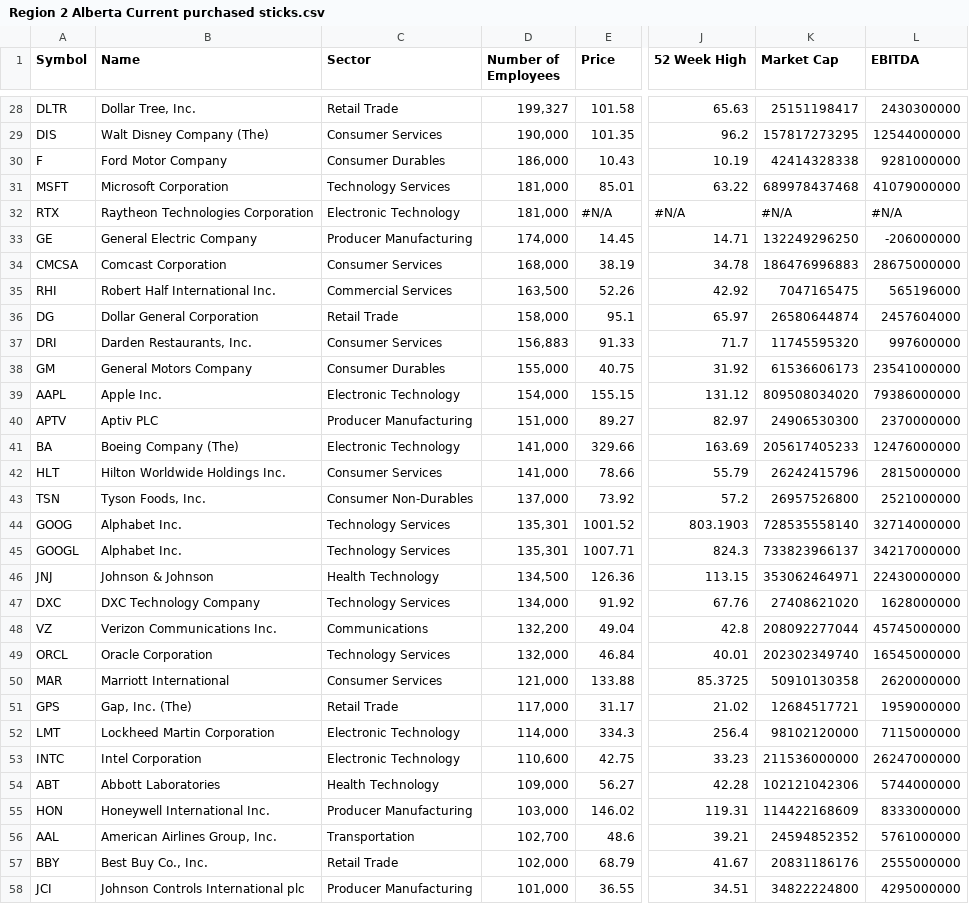
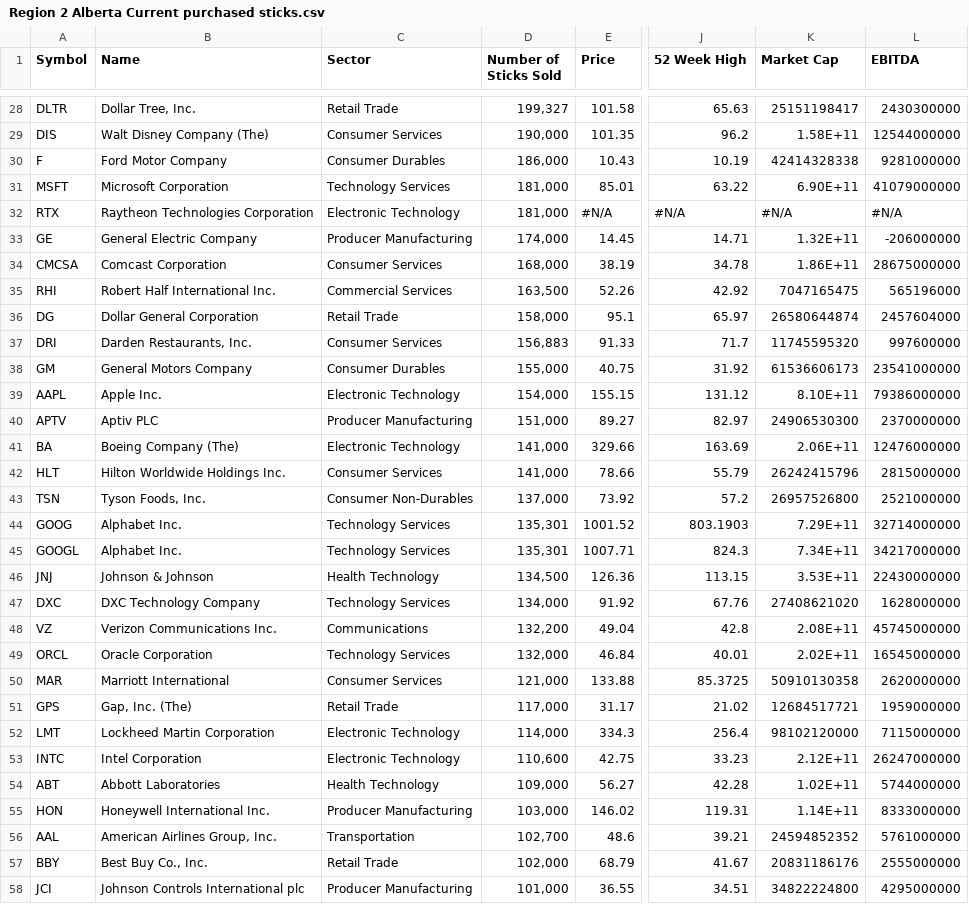
Before and after one commit to gmaruzhenko/koalpro, a CSV file: resources/Region 2 Alberta Current purchased sticks.csv, drawn as a sheet; only a part is shown, gaps mark what is left out; the diff covers the shown part only; the diff names each change by its address in the sheet, - before the commit and + after, or states it on an @@ line.

```diff
--- a/resources/Region 2 Alberta Current purchased sticks.csv
+++ b/resources/Region 2 Alberta Current purchased sticks.csv
-D1: Number of Employees
+D1: Number of Sticks Sold
-K29 (Market Cap): 157817273295
+K29 (Market Cap): 1.58E+11
-K31 (Market Cap): 689978437468
+K31 (Market Cap): 6.90E+11
-K33 (Market Cap): 132249296250
+K33 (Market Cap): 1.32E+11
-K34 (Market Cap): 186476996883
+K34 (Market Cap): 1.86E+11
-K39 (Market Cap): 809508034020
+K39 (Market Cap): 8.10E+11
-K41 (Market Cap): 205617405233
+K41 (Market Cap): 2.06E+11
-K44 (Market Cap): 728535558140
+K44 (Market Cap): 7.29E+11
-K45 (Market Cap): 733823966137
+K45 (Market Cap): 7.34E+11
-K46 (Market Cap): 353062464971
+K46 (Market Cap): 3.53E+11
-K48 (Market Cap): 208092277044
+K48 (Market Cap): 2.08E+11
-K49 (Market Cap): 202302349740
+K49 (Market Cap): 2.02E+11
-K53 (Market Cap): 211536000000
+K53 (Market Cap): 2.12E+11
-K54 (Market Cap): 102121042306
+K54 (Market Cap): 1.02E+11
-K55 (Market Cap): 114422168609
+K55 (Market Cap): 1.14E+11
```
Also changed, not shown: 36 edited cells elsewhere in this file, 4 other files.
